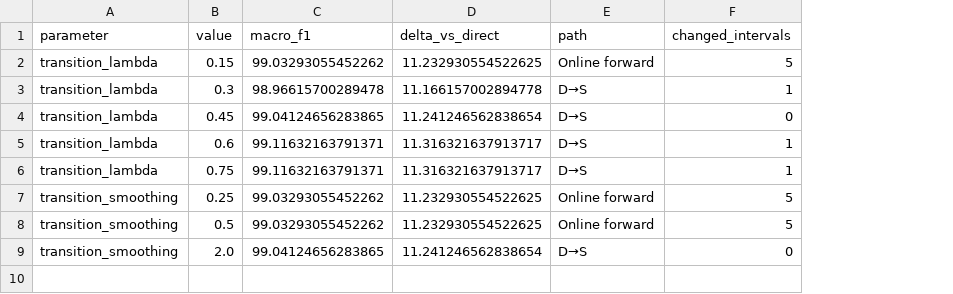
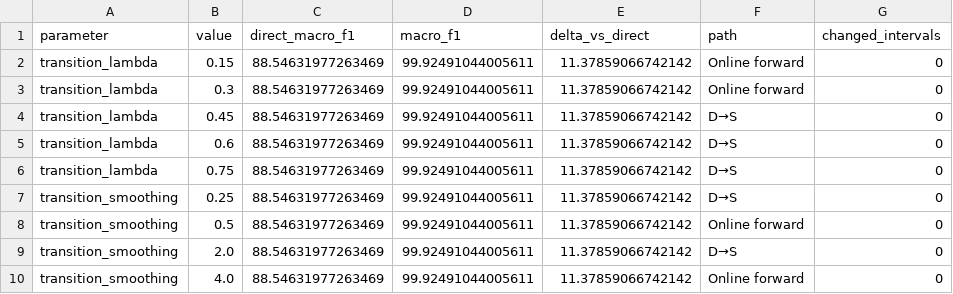
Before and after one commit to zdymgs/PRISM-Guard, a CSV file: experiments/sensitivity/results/results_mmact.csv, drawn as a sheet; addresses are those after the commit; the diff names each change by its address in the sheet, - before the commit and + after, or states it on an @@ line.

Commit message:
Sync with the manuscript: official MMAct split, new title, Table IV-VI numbers

```diff
--- a/experiments/sensitivity/results/results_mmact.csv
+++ b/experiments/sensitivity/results/results_mmact.csv
+column C (direct_macro_f1), rows 2-9: all 88.54631977263469
-D2 (macro_f1): 99.03293055452262
+D2 (macro_f1): 99.92491044005611
-E2 (delta_vs_direct): 11.232930554522625
+E2 (delta_vs_direct): 11.37859066742142
-G2 (changed_intervals): 5
+G2 (changed_intervals): 0
-D3 (macro_f1): 98.96615700289478
+D3 (macro_f1): 99.92491044005611
-E3 (delta_vs_direct): 11.166157002894778
+E3 (delta_vs_direct): 11.37859066742142
-F3 (path): D→S
+F3 (path): Online forward
-G3 (changed_intervals): 1
+G3 (changed_intervals): 0
-D4 (macro_f1): 99.04124656283865
+D4 (macro_f1): 99.92491044005611
-E4 (delta_vs_direct): 11.241246562838654
+E4 (delta_vs_direct): 11.37859066742142
-D5:D6 (macro_f1): 99.11632163791371
+D5:D6 (macro_f1): 99.92491044005611
-E5:E6 (delta_vs_direct): 11.316321637913717
+E5:E6 (delta_vs_direct): 11.37859066742142
-G5:G6 (changed_intervals): 1
+G5:G6 (changed_intervals): 0
-D7:D8 (macro_f1): 99.03293055452262
+D7:D8 (macro_f1): 99.92491044005611
-E7:E8 (delta_vs_direct): 11.232930554522625
+E7:E8 (delta_vs_direct): 11.37859066742142
-F7 (path): Online forward
+F7 (path): D→S
-G7:G8 (changed_intervals): 5
+G7:G8 (changed_intervals): 0
-D9 (macro_f1): 99.04124656283865
+D9 (macro_f1): 99.92491044005611
-E9 (delta_vs_direct): 11.241246562838654
+E9 (delta_vs_direct): 11.37859066742142
+row 10: transition_smoothing | 4.0 | 88.54631977263469 | 99.92491044005611 | 11.37859066742142 | Online forward | 0
```
Also changed, not shown: 13 other files.
